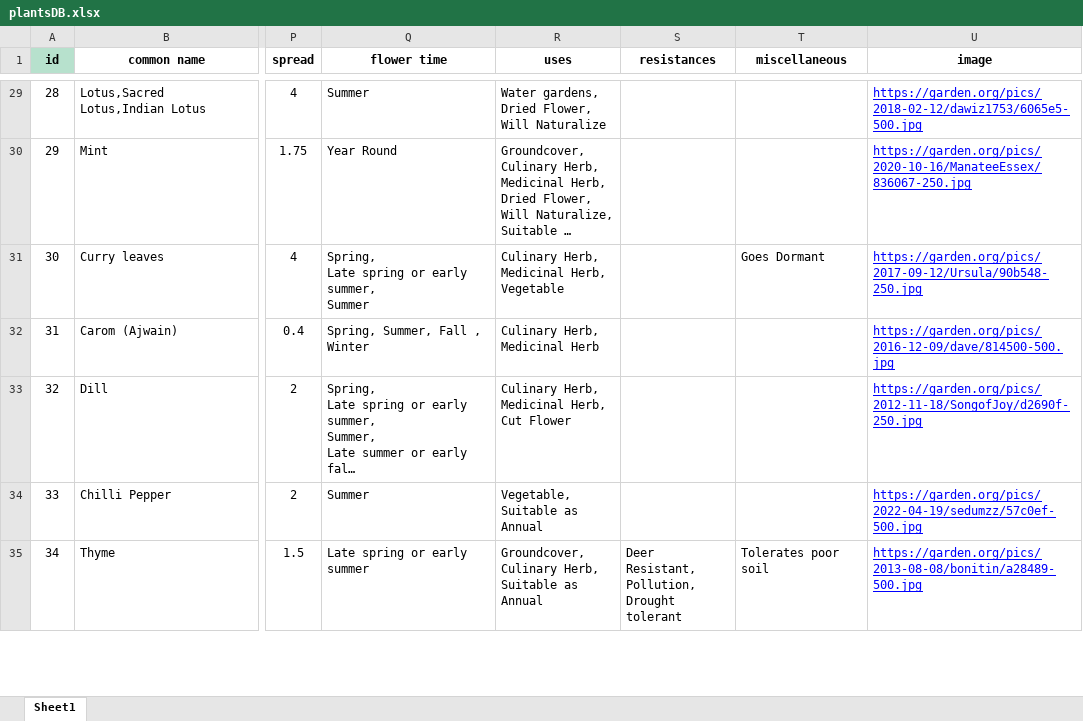
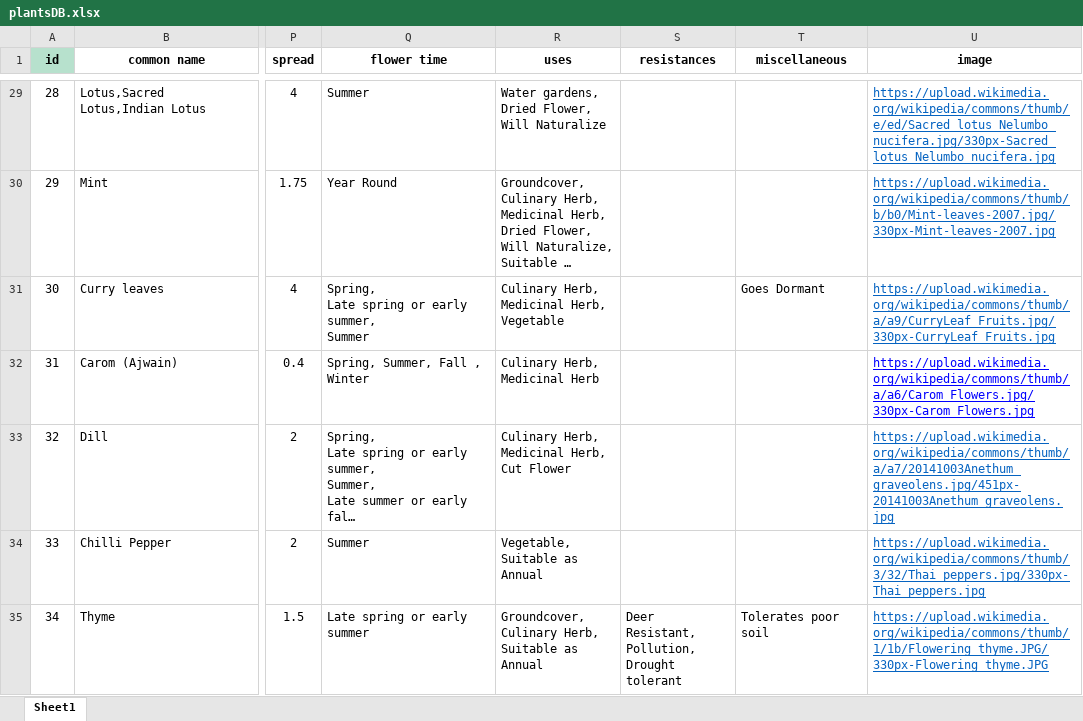
Before and after one commit to Isha-Kaskhedikar/kloris-flask, an Excel workbook: application/plantsDB.xlsx, sheet Sheet1, drawn as a sheet; only a part is shown, gaps mark what is left out; long unchanged cells end in …; values as stored, in another font and other column widths than the file's, no borders; charts and pictures and conditional formats not drawn; the diff covers the shown part only; the diff names each change by its address in the sheet, - before the commit and + after, or states it on an @@ line.

```diff
--- a/application/plantsDB.xlsx (sheet Sheet1)
+++ b/application/plantsDB.xlsx (sheet Sheet1)
-U29:U31 text colour: #0000FF
+U29:U31 text colour: #0563C1
-U29 (image): https://garden.org/pics/2018-02-12/dawiz1753/6065e5-500.jpg
+U29 (image): https://upload.wikimedia.org/wikipedia/commons/thumb/e/ed/Sacred_lotus_Nelumbo_nucifera.jpg/330px-Sacred_lotus_Nelumbo_nucifera.jpg
-U30 (image): https://garden.org/pics/2020-10-16/ManateeEssex/836067-250.jpg
+U30 (image): https://upload.wikimedia.org/wikipedia/commons/thumb/b/b0/Mint-leaves-2007.jpg/330px-Mint-leaves-2007.jpg
-U31 (image): https://garden.org/pics/2017-09-12/Ursula/90b548-250.jpg
+U31 (image): https://upload.wikimedia.org/wikipedia/commons/thumb/a/a9/CurryLeaf_Fruits.jpg/330px-CurryLeaf_Fruits.jpg
-U32 (image): https://garden.org/pics/2016-12-09/dave/814500-500.jpg
+U32 (image): https://upload.wikimedia.org/wikipedia/commons/thumb/a/a6/Carom_Flowers.jpg/330px-Carom_Flowers.jpg
-U33 (image): https://garden.org/pics/2012-11-18/SongofJoy/d2690f-250.jpg
+U33 (image): https://upload.wikimedia.org/wikipedia/commons/thumb/a/a7/20141003Anethum_graveolens.jpg/451px-20141003Anethum_graveolens.jpg
-U33:U35 text colour: #0000FF
+U33:U35 text colour: #0563C1
-U34 (image): https://garden.org/pics/2022-04-19/sedumzz/57c0ef-500.jpg
+U34 (image): https://upload.wikimedia.org/wikipedia/commons/thumb/3/32/Thai_peppers.jpg/330px-Thai_peppers.jpg
-U35 (image): https://garden.org/pics/2013-08-08/bonitin/a28489-500.jpg
+U35 (image): https://upload.wikimedia.org/wikipedia/commons/thumb/1/1b/Flowering_thyme.JPG/330px-Flowering_thyme.JPG
```
Also changed, not shown: 143 edited cells and cell formats elsewhere in this sheet, 1 other file.
